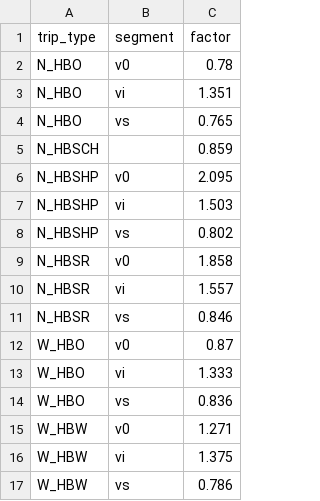
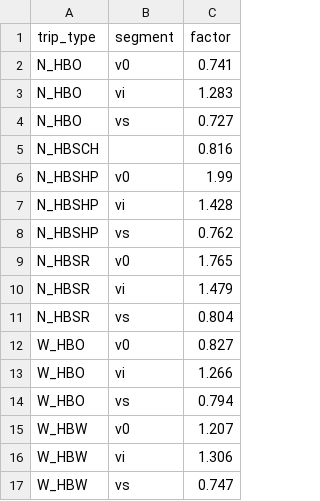
Before and after one commit to Caliper-Corporation/Reno_TDM, a CSV file: master/resident/generation/calibration_factors.csv, drawn as a sheet.

Commit message:
Adjust trip gen calib factors

```diff
--- a/master/resident/generation/calibration_factors.csv
+++ b/master/resident/generation/calibration_factors.csv
@@ -1,17 +1,17 @@
 trip_type,segment,factor
-N_HBO,v0,0.78
-N_HBO,vi,1.351
-N_HBO,vs,0.765
-N_HBSCH,,0.859
-N_HBSHP,v0,2.095
-N_HBSHP,vi,1.503
-N_HBSHP,vs,0.802
-N_HBSR,v0,1.858
-N_HBSR,vi,1.557
-N_HBSR,vs,0.846
-W_HBO,v0,0.87
-W_HBO,vi,1.333
-W_HBO,vs,0.836
-W_HBW,v0,1.271
-W_HBW,vi,1.375
-W_HBW,vs,0.786
+N_HBO,v0,0.741
+N_HBO,vi,1.283
+N_HBO,vs,0.727
+N_HBSCH,,0.816
+N_HBSHP,v0,1.99
+N_HBSHP,vi,1.428
+N_HBSHP,vs,0.762
+N_HBSR,v0,1.765
+N_HBSR,vi,1.479
+N_HBSR,vs,0.804
+W_HBO,v0,0.827
+W_HBO,vi,1.266
+W_HBO,vs,0.794
+W_HBW,v0,1.207
+W_HBW,vi,1.306
+W_HBW,vs,0.747
```
